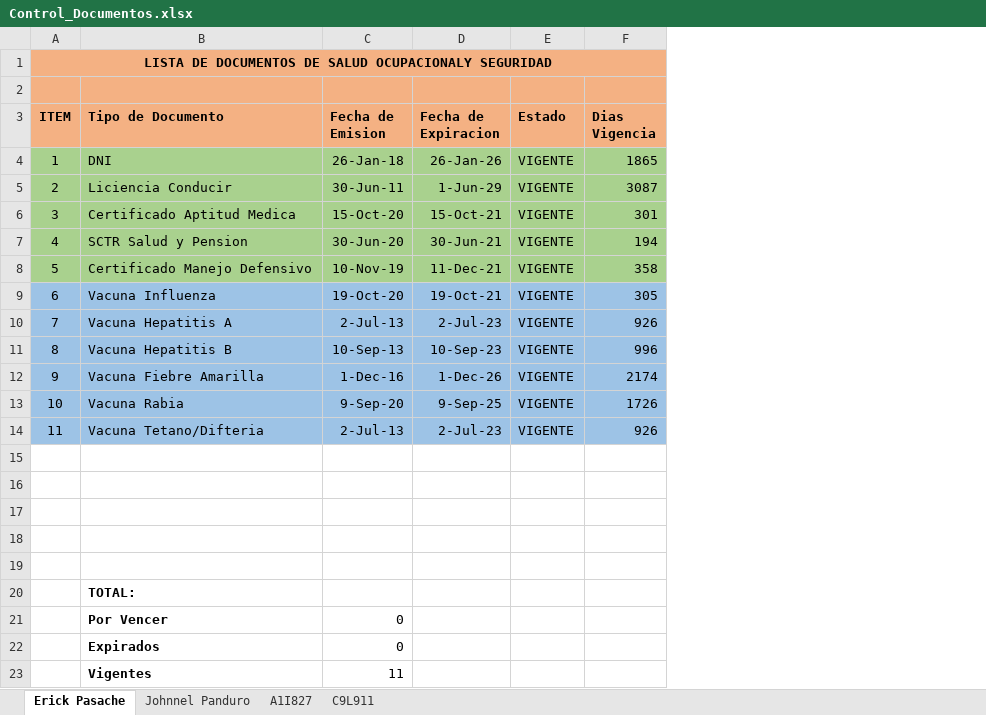
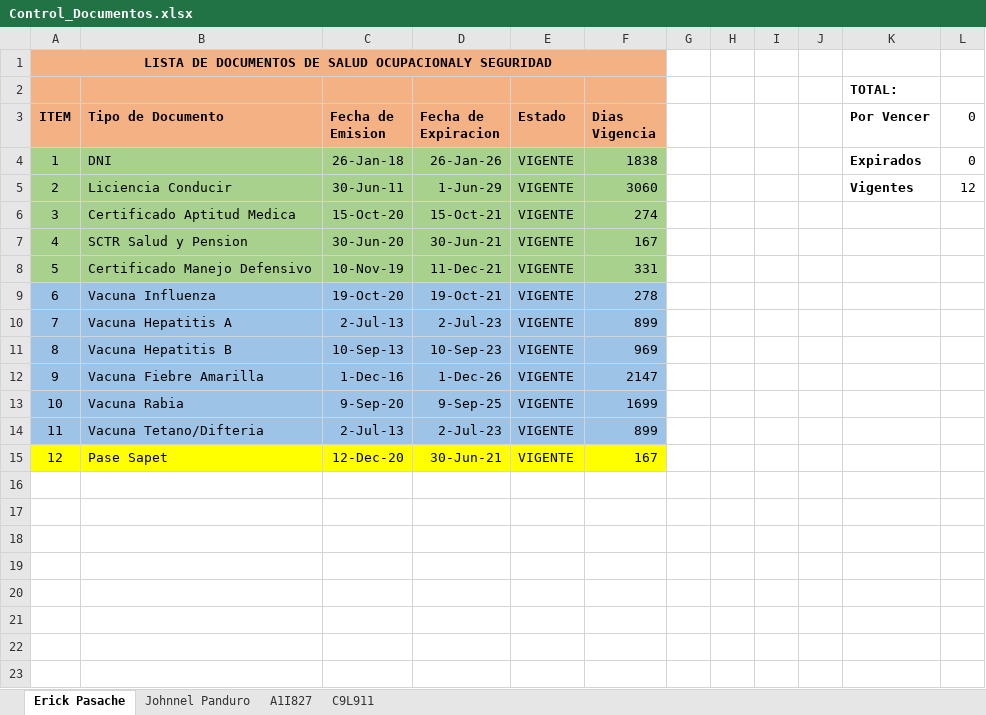
Before and after one commit to erickBot/scripts_reporteDoc._Pason, an Excel workbook: Control_Documentos.xlsx, sheet Erick Pasache, drawn as a sheet; values as stored, in another font and other column widths than the file's, no borders; removed rows and columns are numbered as before the commit, all else as after; the diff names each change by its address in the sheet, - before the commit and + after, or states it on an @@ line.

```diff
--- a/Control_Documentos.xlsx (sheet Erick Pasache)
+++ b/Control_Documentos.xlsx (sheet Erick Pasache)
+column G, empty
+column H, empty
+column I, empty
+column J, empty
+column K (Por Vencer), row 2: TOTAL:; rows 4-5: Expirados | Vigentes
+column L (0), rows 4-5: 0 | 12
-F4 (Dias Vigencia): 1865
+F4 (Dias Vigencia): 1838
-F5 (Dias Vigencia): 3087
+F5 (Dias Vigencia): 3060
-F6 (Dias Vigencia): 301
+F6 (Dias Vigencia): 274
-F7 (Dias Vigencia): 194
+F7 (Dias Vigencia): 167
-F8 (Dias Vigencia): 358
+F8 (Dias Vigencia): 331
-F9 (Dias Vigencia): 305
+F9 (Dias Vigencia): 278
-F10 (Dias Vigencia): 926
+F10 (Dias Vigencia): 899
-F11 (Dias Vigencia): 996
+F11 (Dias Vigencia): 969
-F12 (Dias Vigencia): 2174
+F12 (Dias Vigencia): 2147
-F13 (Dias Vigencia): 1726
+F13 (Dias Vigencia): 1699
-F14 (Dias Vigencia): 926
+F14 (Dias Vigencia): 899
-row 15: (empty)
+row 15: 12 | Pase Sapet | 12-Dec-20 | 30-Jun-21 | VIGENTE | 167
-A15:F15 fill: none
+A15:F15 fill: #FFFF00
-row 16: (empty)
-row 17: (empty)
-row 18: (empty)
-row 19: (empty)
-row 20:  | TOTAL:
-row 21:  | Por Vencer | 0
-row 22:  | Expirados | 0
-row 23:  | Vigentes | 11
```
Also changed, not shown: sheet A1I827, sheet Johnnel Panduro, sheet C9L911, lista_Documentos_PersonalOperativo.xlsx, 4 other files.
